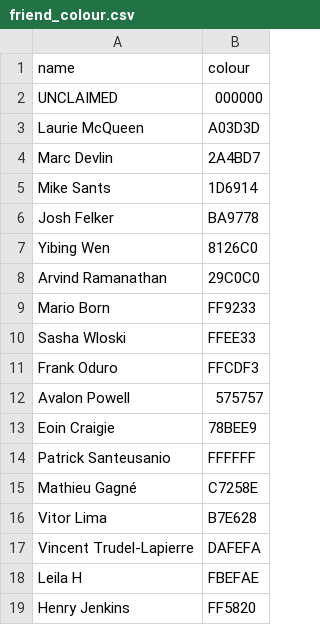
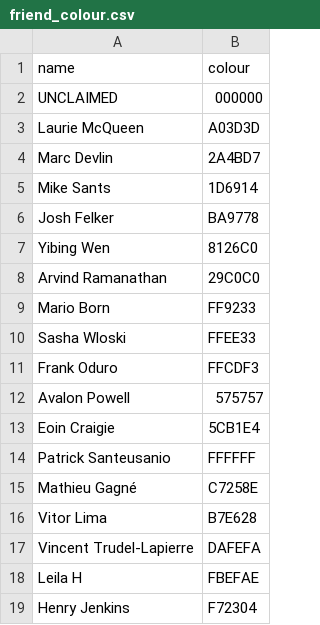
Before and after one commit to Josh2K/Josh2K.github.io, a CSV file: friend_colour.csv, drawn as a sheet.

```diff
--- a/friend_colour.csv
+++ b/friend_colour.csv
@@ -12,3 +12,3 @@ Frank Oduro,FFCDF3
 Avalon Powell,575757
-Eoin Craigie,78BEE9
+Eoin Craigie,5CB1E4
 Patrick Santeusanio,FFFFFF
@@ -18,2 +18,2 @@ Vincent Trudel-Lapierre,DAFEFA
 Leila H,FBEFAE
-Henry Jenkins,FF5820
+Henry Jenkins,F72304
```
Also changed, not shown: distance.csv, segmentcount.csv, 7 other files.
